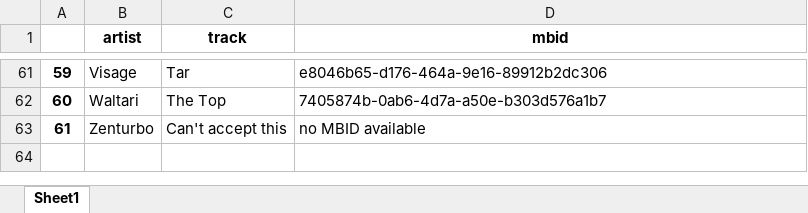
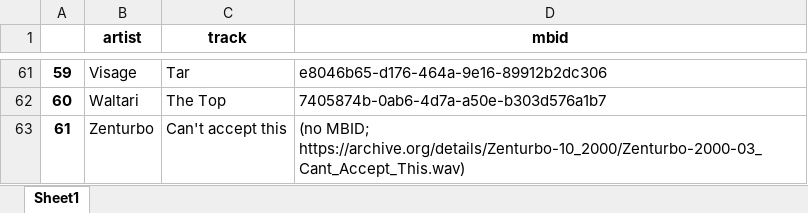
Before and after one commit to CPJKU/tismir_metal_music, an Excel workbook: metal-lda_dataset_study1.xlsx, sheet Sheet1, drawn as a sheet; only a part is shown, gaps mark what is left out; values as stored, in another font and other column widths than the file's, no borders; the diff names each change by its address in the sheet, - before the commit and + after, or states it on an @@ line.

Commit message:
Add files via upload

```diff
--- a/metal-lda_dataset_study1.xlsx (sheet Sheet1)
+++ b/metal-lda_dataset_study1.xlsx (sheet Sheet1)
-D63 (mbid): no MBID available
+D63 (mbid): (no MBID; https://archive.org/details/Zenturbo-10_2000/Zenturbo-2000-03_Cant_Accept_This.wav)
```
